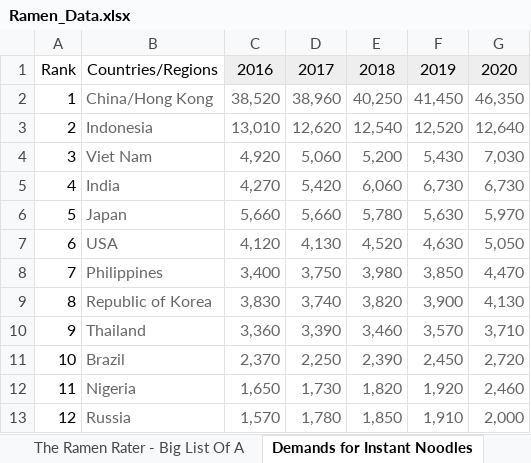
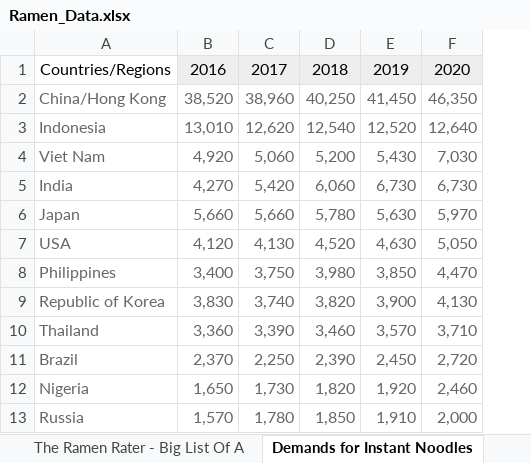
Before and after one commit to Orchhna/data_project, an Excel workbook: Ramen_Data.xlsx, sheet Demands for Instant Noodles, drawn as a sheet; only a part is shown; values as stored, in another font and other column widths than the file's, no borders; the diff names each change by its address in the sheet, - before the commit and + after, or states it on an @@ line.

Commit message:
update dataset

```diff
--- a/Ramen_Data.xlsx (sheet Demands for Instant Noodles)
+++ b/Ramen_Data.xlsx (sheet Demands for Instant Noodles)
-column A, rows 1-13: Rank | 1 | 2 | 3 | 4 | 5 | 6 | 7 | 8 | 9 | 10 | 11 | 12
```
Also changed, not shown: 1 other file.
